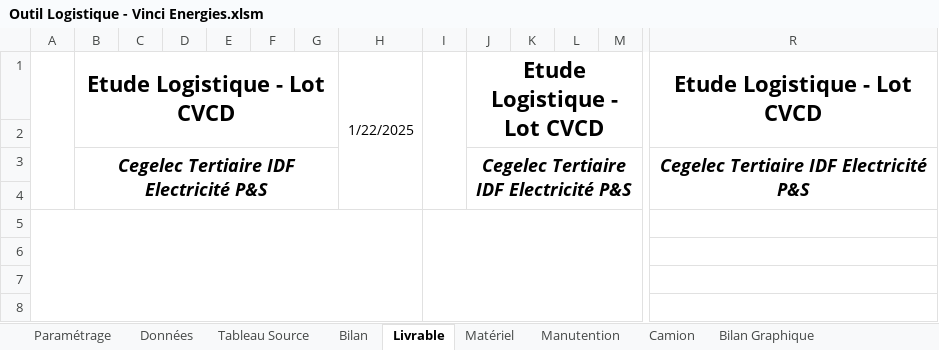
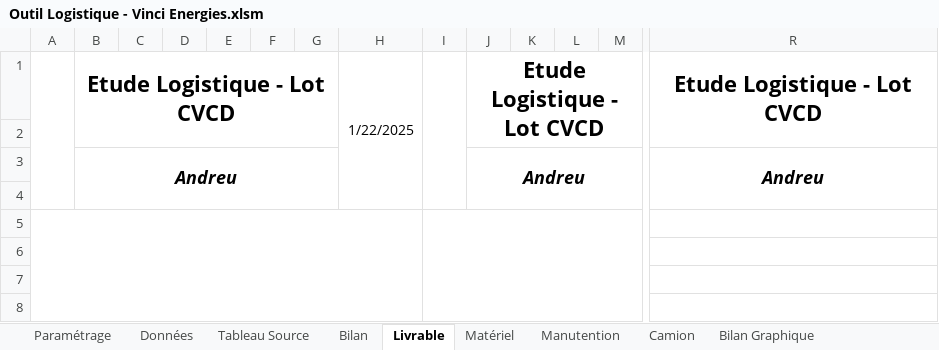
Before and after one commit to Nadazenn/v4, an Excel workbook: sortie/Outil Logistique - Vinci Energies.xlsm, sheet Livrable, drawn as a sheet; only a part is shown, gaps mark what is left out; values as stored, in another font and other column widths than the file's, no borders; charts and pictures not drawn; removed rows and columns are numbered as before the commit, all else as after; rows hold the shown columns only; the diff names each change by its address in the sheet, - before the commit and + after, or states it on an @@ line.

```diff
--- a/sortie/Outil Logistique - Vinci Energies.xlsm (sheet Livrable)
+++ b/sortie/Outil Logistique - Vinci Energies.xlsm (sheet Livrable)
-row 3:  | Cegelec Tertiaire IDF Electricité P&S |  |  |  |  |  |  |  | Cegelec Tertiaire IDF Electricité P&S |  |  |  | Cegelec Tertiaire IDF Electricité P&S
+row 3:  | Andreu |  |  |  |  |  |  |  | Andreu |  |  |  | Andreu
```
Also changed, not shown: charts or pictures, sortie/Bordereau_corrigé.xlsx, 3 other files.
